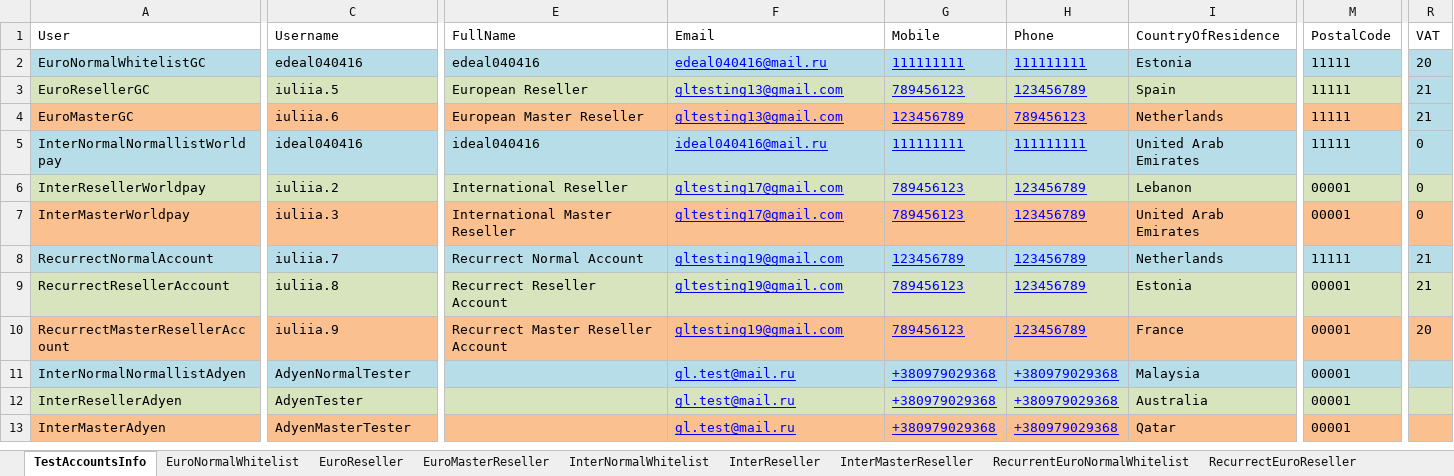
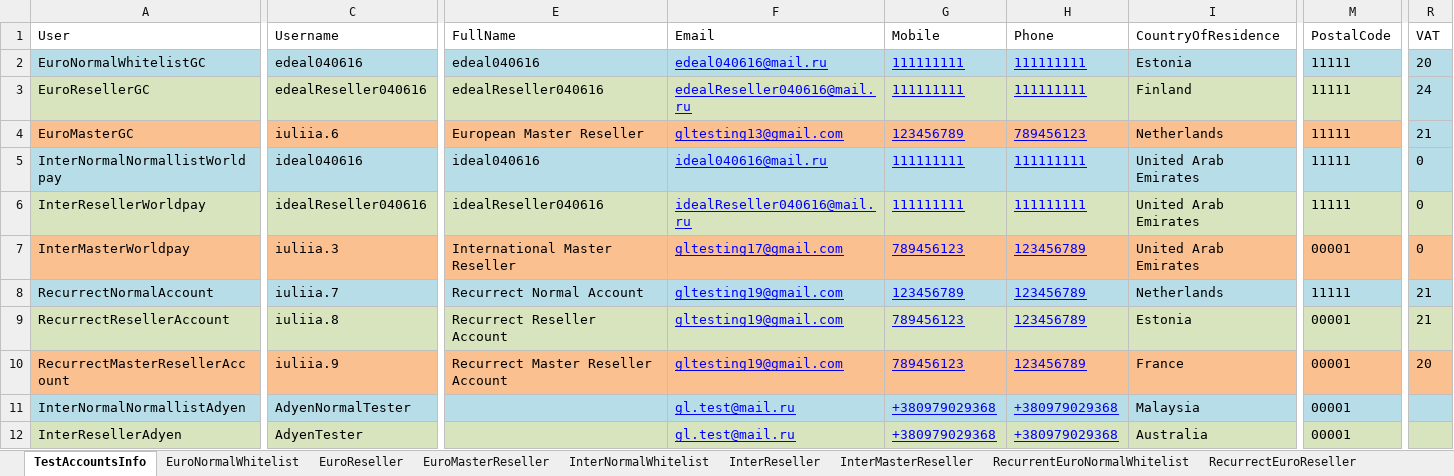
Before and after one commit to Sannichi/workTemp, an Excel workbook: NymgoUsers.xlsx, sheet TestAccountsInfo, drawn as a sheet; only a part is shown, gaps mark what is left out; the shorter side is filled out with more unchanged rows; values as stored, in another font and other column widths than the file's, no borders; the diff names each change by its address in the sheet, - before the commit and + after, or states it on an @@ line.

```diff
--- a/NymgoUsers.xlsx (sheet TestAccountsInfo)
+++ b/NymgoUsers.xlsx (sheet TestAccountsInfo)
-C2 (Username): edeal040416
+C2 (Username): edeal040616
-E2 (FullName): edeal040416
+E2 (FullName): edeal040616
-F2 (Email): edeal040416@mail.ru
+F2 (Email): edeal040616@mail.ru
-C3 (Username): iuliia.5
+C3 (Username): edealReseller040616
-E3 (FullName): European Reseller
+E3 (FullName): edealReseller040616
-F3 (Email): gltesting13@gmail.com
+F3 (Email): edealReseller040616@mail.ru
-G3 (Mobile): 789456123
+G3 (Mobile): 111111111
-H3 (Phone): 123456789
+H3 (Phone): 111111111
-I3 (CountryOfResidence): Spain
+I3 (CountryOfResidence): Finland
-R3 (VAT): 21
+R3 (VAT): 24
-C5 (Username): ideal040416
+C5 (Username): ideal040616
-E5 (FullName): ideal040416
+E5 (FullName): ideal040616
-F5 (Email): ideal040416@mail.ru
+F5 (Email): ideal040616@mail.ru
-C6 (Username): iuliia.2
+C6 (Username): idealReseller040616
-E6 (FullName): International Reseller
+E6 (FullName): idealReseller040616
-F6 (Email): gltesting17@gmail.com
+F6 (Email): idealReseller040616@mail.ru
-G6 (Mobile): 789456123
+G6 (Mobile): 111111111
-H6 (Phone): 123456789
+H6 (Phone): 111111111
-I6 (CountryOfResidence): Lebanon
+I6 (CountryOfResidence): United Arab Emirates
-M6 (PostalCode): 00001
+M6 (PostalCode): 11111
```
Also changed, not shown: sheet EuroReseller, sheet InterReseller, sheet EuroNormalWhitelist, sheet InterNormalWhitelist, Transactions.xlsx, 11 other files.
